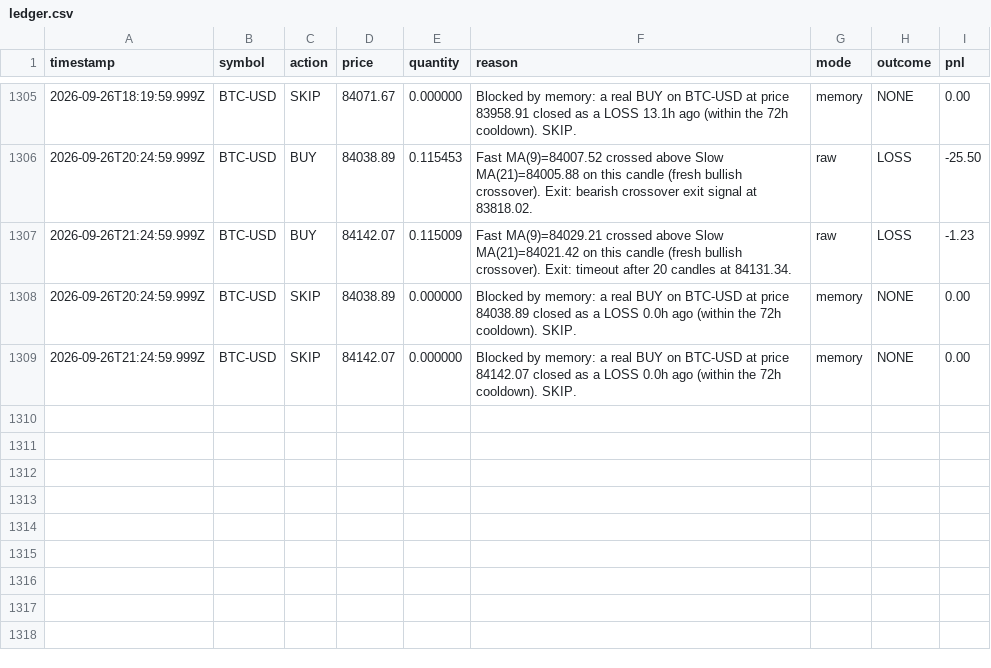
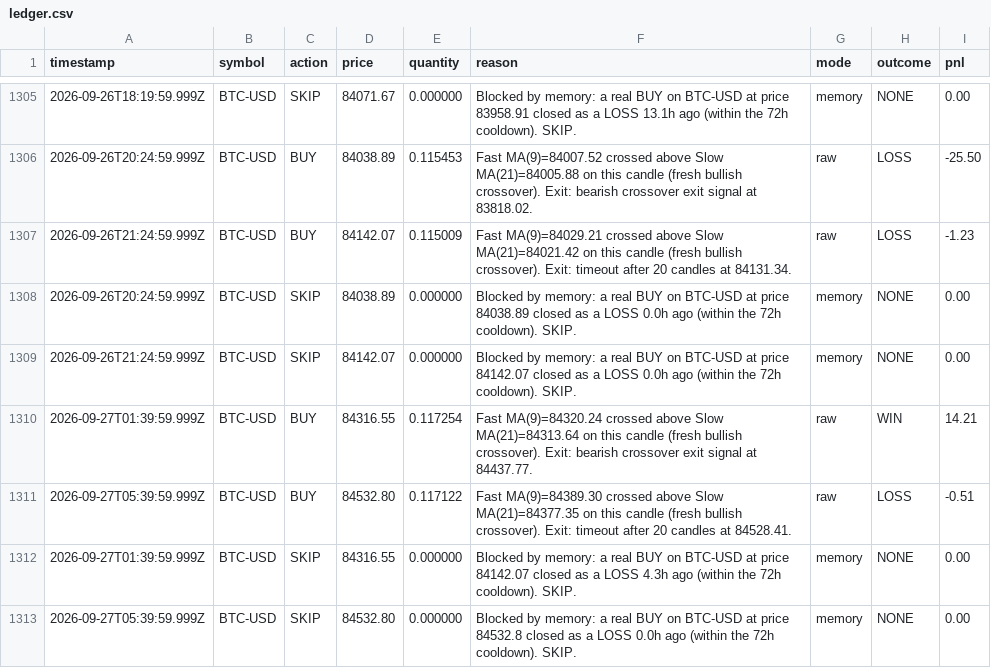
Before and after one commit to ahmadtarawiah1-lang/forex-hermes, a CSV file: paper-trading-bot/data/ledger.csv, drawn as a sheet; only a part is shown, gaps mark what is left out; the diff names each change by its address in the sheet, - before the commit and + after, or states it on an @@ line.

```diff
--- a/paper-trading-bot/data/ledger.csv
+++ b/paper-trading-bot/data/ledger.csv
+row 1310: 2026-09-27T01:39:59.999Z | BTC-USD | BUY | 84316.55 | 0.117254 | Fast MA(9)=84320.24 crossed above Slow MA(21)=84313.64 on this candle (fresh bullish crossover). Exit: bearish crossover exit signal at 84437.77. | raw | WIN | 14.21
+row 1311: 2026-09-27T05:39:59.999Z | BTC-USD | BUY | 84532.80 | 0.117122 | Fast MA(9)=84389.30 crossed above Slow MA(21)=84377.35 on this candle (fresh bullish crossover). Exit: timeout after 20 candles at 84528.41. | raw | LOSS | -0.51
+row 1312: 2026-09-27T01:39:59.999Z | BTC-USD | SKIP | 84316.55 | 0.000000 | Blocked by memory: a real BUY on BTC-USD at price 84142.07 closed as a LOSS 4.3h ago (within the 72h cooldown). SKIP. | memory | NONE | 0.00
+row 1313: 2026-09-27T05:39:59.999Z | BTC-USD | SKIP | 84532.80 | 0.000000 | Blocked by memory: a real BUY on BTC-USD at price 84532.8 closed as a LOSS 0.0h ago (within the 72h cooldown). SKIP. | memory | NONE | 0.00
```
Also changed, not shown: 1 other file.
